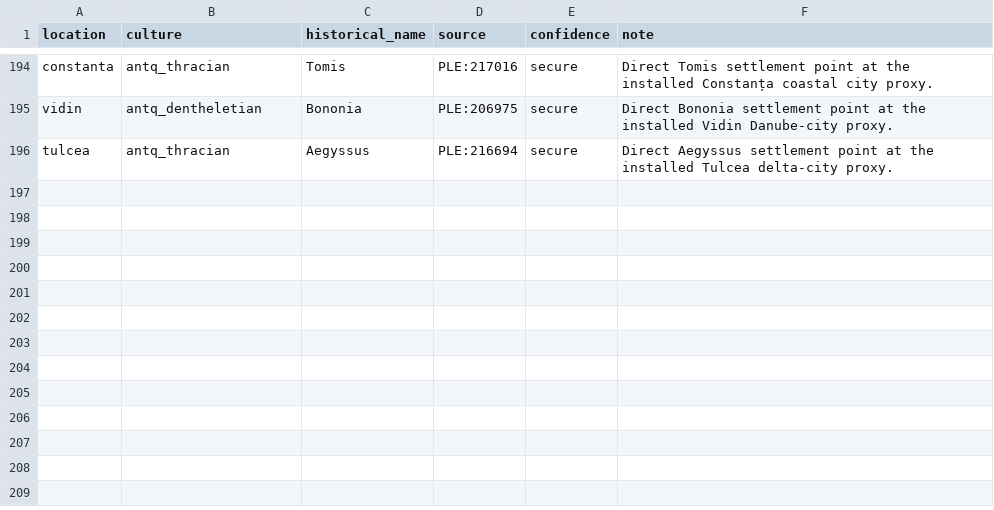
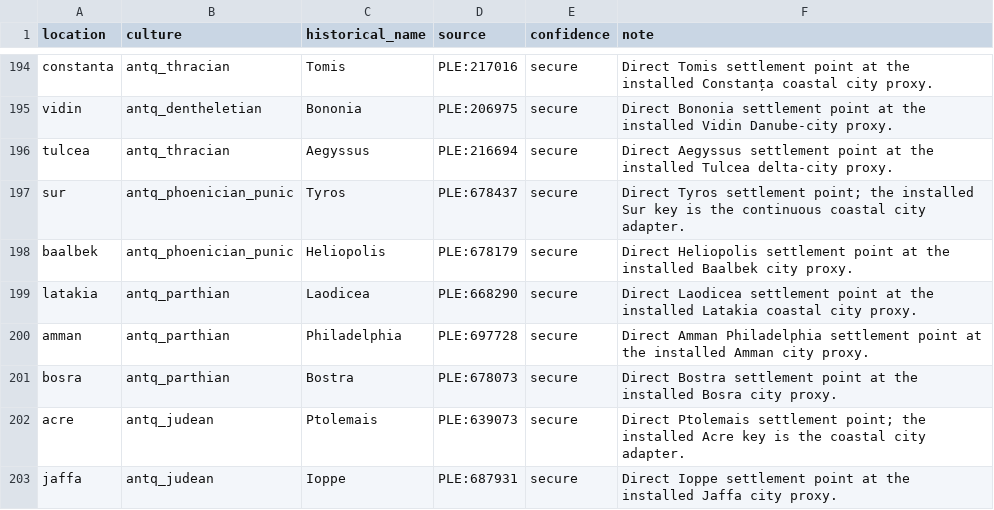
Before and after one commit to Rockydo/antiqvitas, a CSV file: docs/m4/dynamic_location_name_overrides.csv, drawn as a sheet; only a part is shown, gaps mark what is left out; the diff names each change by its address in the sheet, - before the commit and + after, or states it on an @@ line.

```diff
--- a/docs/m4/dynamic_location_name_overrides.csv
+++ b/docs/m4/dynamic_location_name_overrides.csv
+row 197: sur | antq_phoenician_punic | Tyros | PLE:678437 | secure | Direct Tyros settlement point; the installed Sur key is the continuous coastal city adapter.
+row 198: baalbek | antq_phoenician_punic | Heliopolis | PLE:678179 | secure | Direct Heliopolis settlement point at the installed Baalbek city proxy.
+row 199: latakia | antq_parthian | Laodicea | PLE:668290 | secure | Direct Laodicea settlement point at the installed Latakia coastal city proxy.
+row 200: amman | antq_parthian | Philadelphia | PLE:697728 | secure | Direct Amman Philadelphia settlement point at the installed Amman city proxy.
+row 201: bosra | antq_parthian | Bostra | PLE:678073 | secure | Direct Bostra settlement point at the installed Bosra city proxy.
+row 202: acre | antq_judean | Ptolemais | PLE:639073 | secure | Direct Ptolemais settlement point; the installed Acre key is the coastal city adapter.
+row 203: jaffa | antq_judean | Ioppe | PLE:687931 | secure | Direct Ioppe settlement point at the installed Jaffa city proxy.
```
Also changed, not shown: docs/m4/dynamic_location_names.csv, 14 other files.
